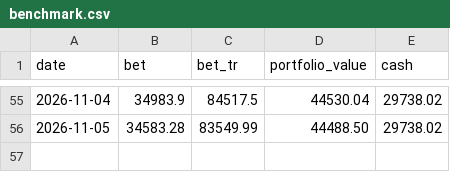
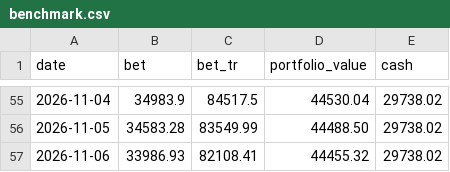
Before and after one commit to bogdanripa/auto-trading, a CSV file: state/benchmark.csv, drawn as a sheet; only a part is shown, gaps mark what is left out; the diff names each change by its address in the sheet, - before the commit and + after, or states it on an @@ line.

```diff
--- a/state/benchmark.csv
+++ b/state/benchmark.csv
+row 57: 2026-11-06 | 33986.93 | 82108.41 | 44455.32 | 29738.02
```
Also changed, not shown: 1 other file.
